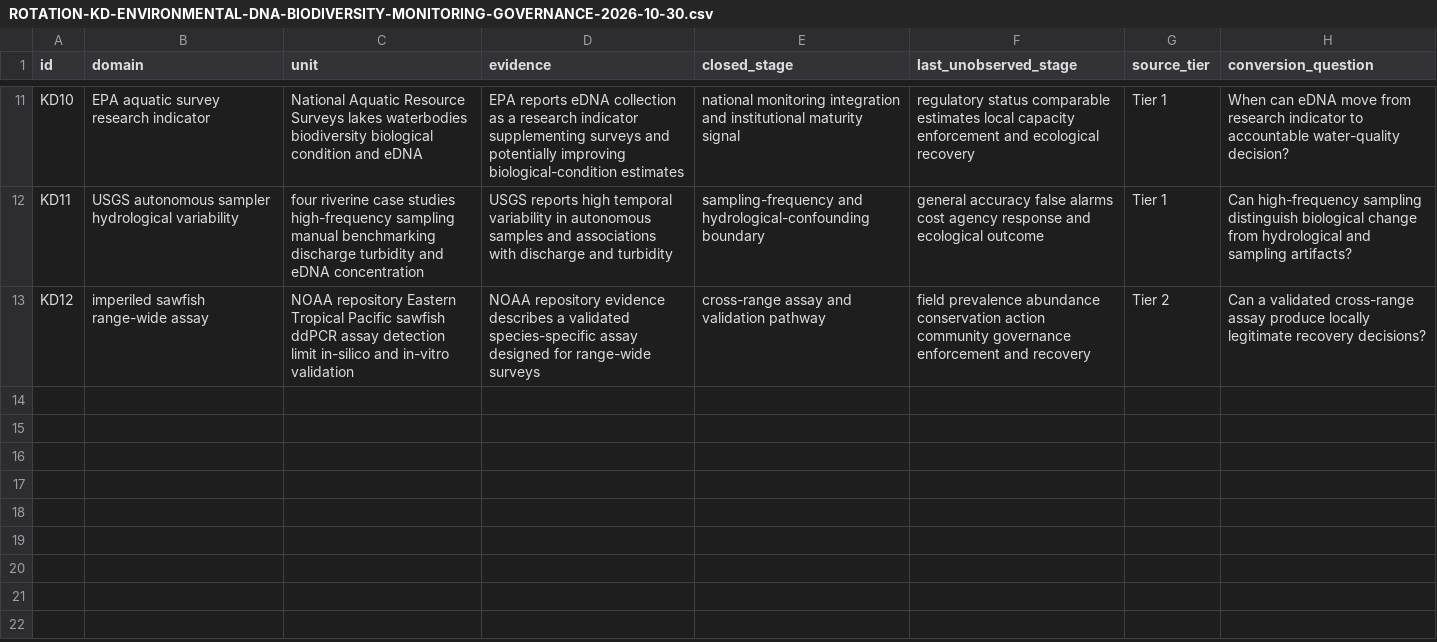
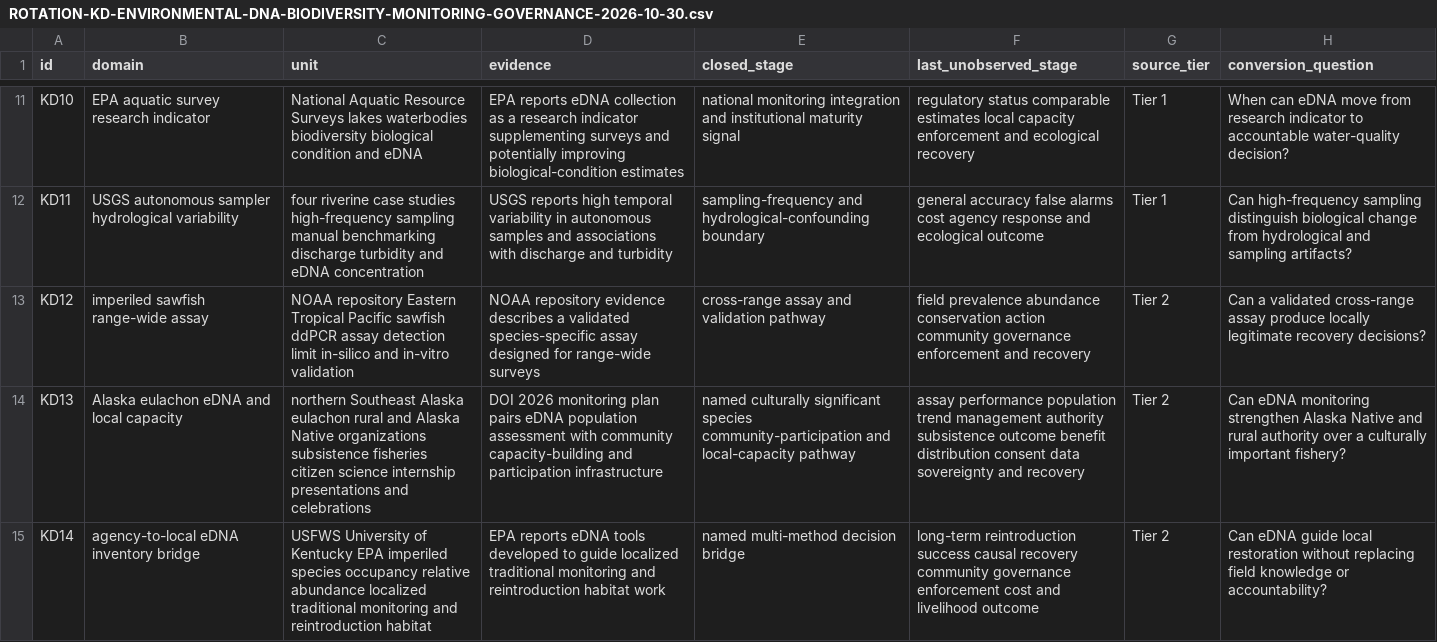
Before and after one commit to mehtama1234/cultural-geopolitical-theme-mining, a CSV file: analysis/ROTATION-KD-ENVIRONMENTAL-DNA-BIODIVERSITY-MONITORING-GOVERNANCE-2026-10-30.csv, drawn as a sheet; only a part is shown, gaps mark what is left out; the diff names each change by its address in the sheet, - before the commit and + after, or states it on an @@ line.

Commit message:
Deepen eDNA community governance evidence

```diff
--- a/analysis/ROTATION-KD-ENVIRONMENTAL-DNA-BIODIVERSITY-MONITORING-GOVERNANCE-2026-10-30.csv
+++ b/analysis/ROTATION-KD-ENVIRONMENTAL-DNA-BIODIVERSITY-MONITORING-GOVERNANCE-2026-10-30.csv
+row 14: KD13 | Alaska eulachon eDNA and local capacity | northern Southeast Alaska eulachon rural and Alaska Native organizations subsistence fisheries citizen science internship presentations and celebrations | DOI 2026 monitoring plan pairs eDNA population assessment with community capacity-building and participation infrastructure | named culturally significant species community-participation and local-capacity pathway | assay performance population trend management authority subsistence outcome benefit distribution consent data sovereignty and recovery | Tier 2 | Can eDNA monitoring strengthen Alaska Native and rural authority over a culturally important fishery?
+row 15: KD14 | agency-to-local eDNA inventory bridge | USFWS University of Kentucky EPA imperiled species occupancy relative abundance localized traditional monitoring and reintroduction habitat | EPA reports eDNA tools developed to guide localized traditional monitoring and reintroduction habitat work | named multi-method decision bridge | long-term reintroduction success causal recovery community governance enforcement cost and livelihood outcome | Tier 2 | Can eDNA guide local restoration without replacing field knowledge or accountability?
```
Also changed, not shown: 3 other files.
